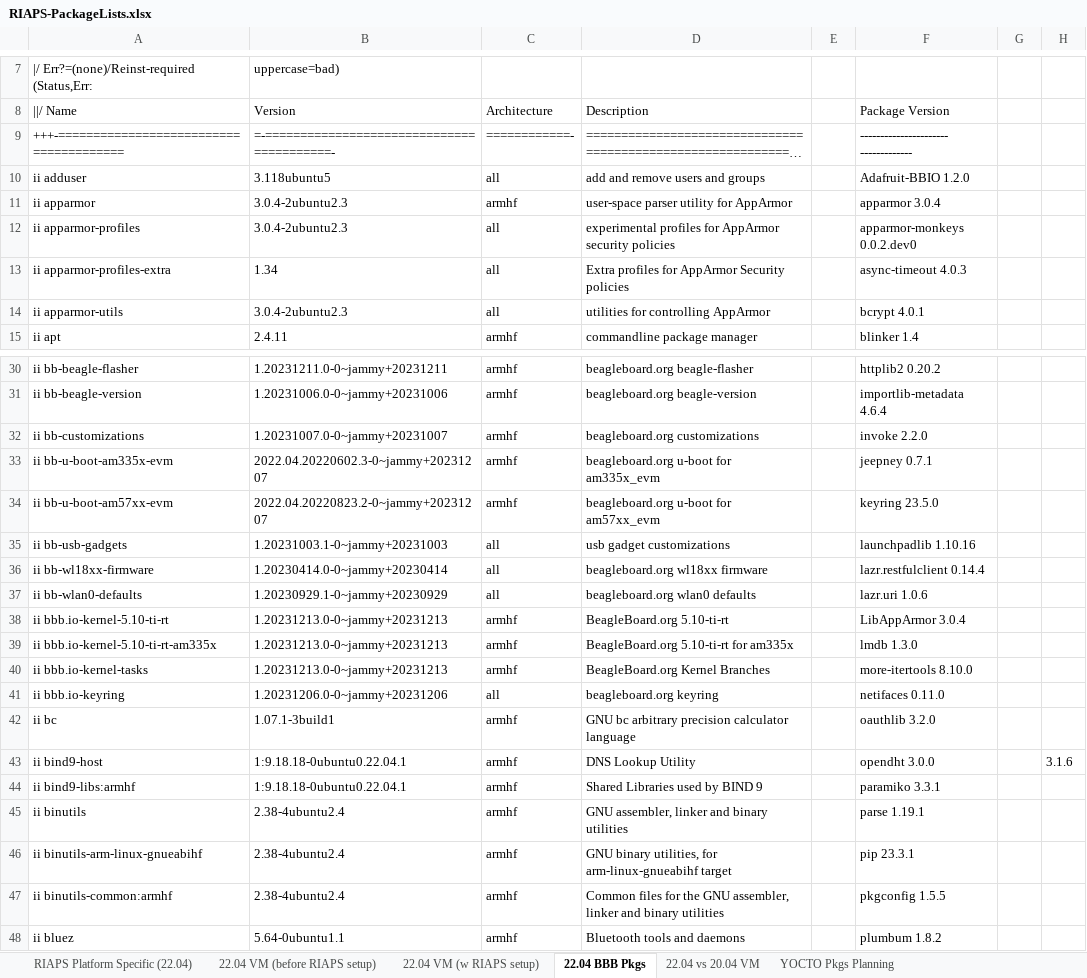
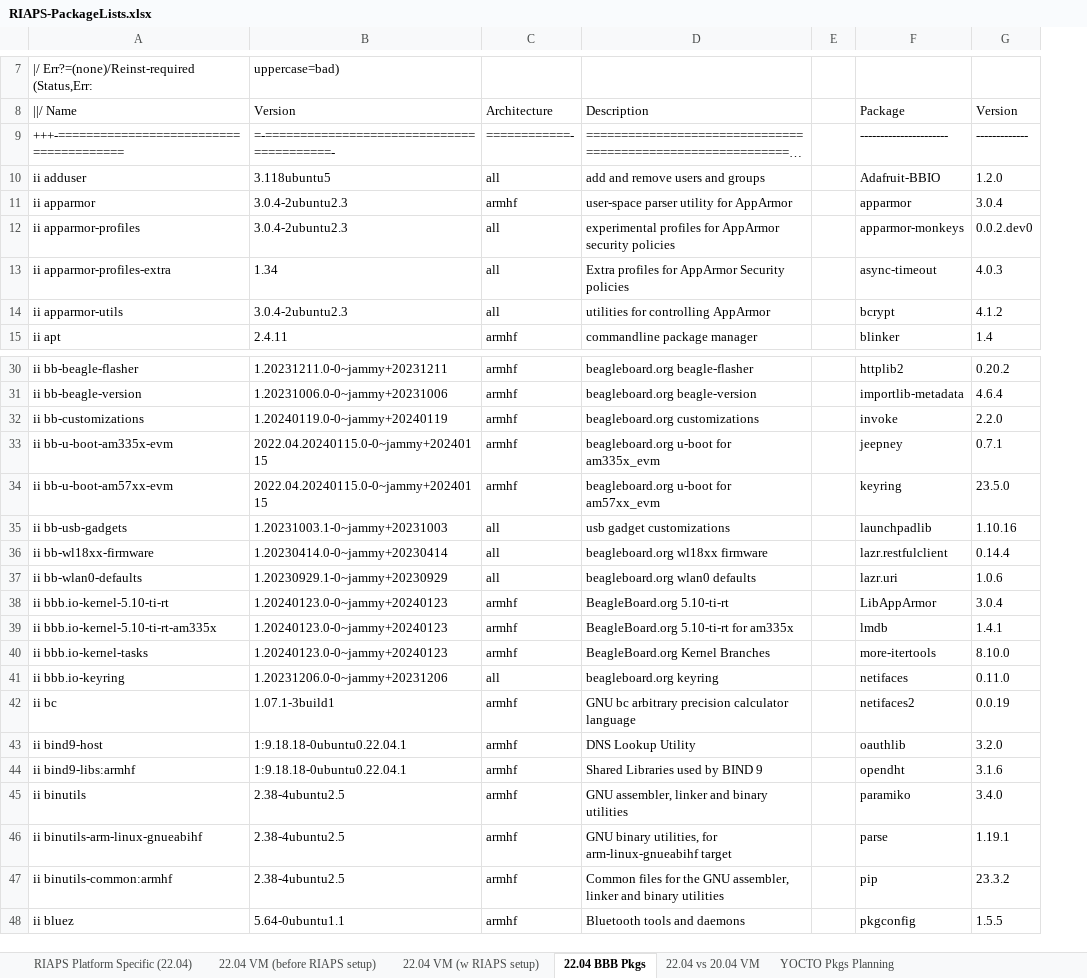
Before and after one commit to RIAPS/riaps-integration, an Excel workbook: RIAPS-PackageLists.xlsx, sheet 22.04 BBB Pkgs, drawn as a sheet; only a part is shown, gaps mark what is left out; long unchanged cells end in …; values as stored, in another font and other column widths than the file's, no borders; removed rows and columns are numbered as before the commit, all else as after; the diff covers the shown part only; the diff names each change by its address in the sheet, - before the commit and + after, or states it on an @@ line.

Commit message:
Latest package lists

```diff
--- a/RIAPS-PackageLists.xlsx (sheet 22.04 BBB Pkgs)
+++ b/RIAPS-PackageLists.xlsx (sheet 22.04 BBB Pkgs)
-column F (Package Version), rows 9-15: ---------------------- ------------- | Adafruit-BBIO 1.2.0 | apparmor 3.0.4 | apparmor-monkeys 0.0.2.dev0 | async-timeout 4.0.3 | bcrypt 4.0.1 | blinker 1.4; rows 30-48: httplib2 0.20.2 | importlib-metadata 4.6.4 | invoke 2.2.0 | jeepney 0.7.1 | keyring 23.5.0 | launchpadlib 1.10.16 | lazr.restfulclient 0.14.4 | lazr.uri 1.0.6 | LibAppArmor 3.0.4 | lmdb 1.3.0 | more-itertools 8.10.0 | netifaces 0.11.0 | oauthlib 3.2.0 | opendht 3.0.0 | paramiko 3.3.1 | parse 1.19.1 | pip 23.3.1 | pkgconfig 1.5.5 | plumbum 1.8.2
-column G, empty
-column H, row 43: 3.1.6
+column F (Package), rows 9-15: ---------------------- | Adafruit-BBIO | apparmor | apparmor-monkeys | async-timeout | bcrypt | blinker; rows 30-48: httplib2 | importlib-metadata | invoke | jeepney | keyring | launchpadlib | lazr.restfulclient | lazr.uri | LibAppArmor | lmdb | more-itertools | netifaces | netifaces2 | oauthlib | opendht | paramiko | parse | pip | pkgconfig
+column G (Version), rows 9-15: ------------- | 1.2.0 | 3.0.4 | 0.0.2.dev0 | 4.0.3 | 4.1.2 | 1.4; rows 30-48: 0.20.2 | 4.6.4 | 2.2.0 | 0.7.1 | 23.5.0 | 1.10.16 | 0.14.4 | 1.0.6 | 3.0.4 | 1.4.1 | 8.10.0 | 0.11.0 | 0.0.19 | 3.2.0 | 3.1.6 | 3.4.0 | 1.19.1 | 23.3.2 | 1.5.5
-B32 (Version): 1.20231007.0-0~jammy+20231007
+B32 (Version): 1.20240119.0-0~jammy+20240119
-B33 (Version): 2022.04.20220602.3-0~jammy+20231207
+B33 (Version): 2022.04.20240115.0-0~jammy+20240115
-B34 (Version): 2022.04.20220823.2-0~jammy+20231207
+B34 (Version): 2022.04.20240115.0-0~jammy+20240115
-B38:B40 (Version): 1.20231213.0-0~jammy+20231213
+B38:B40 (Version): 1.20240123.0-0~jammy+20240123
-B45:B47 (Version): 2.38-4ubuntu2.4
+B45:B47 (Version): 2.38-4ubuntu2.5
```
Also changed, not shown: 5 added rows, 1 removed row and 44 edited cells elsewhere in this sheet.
